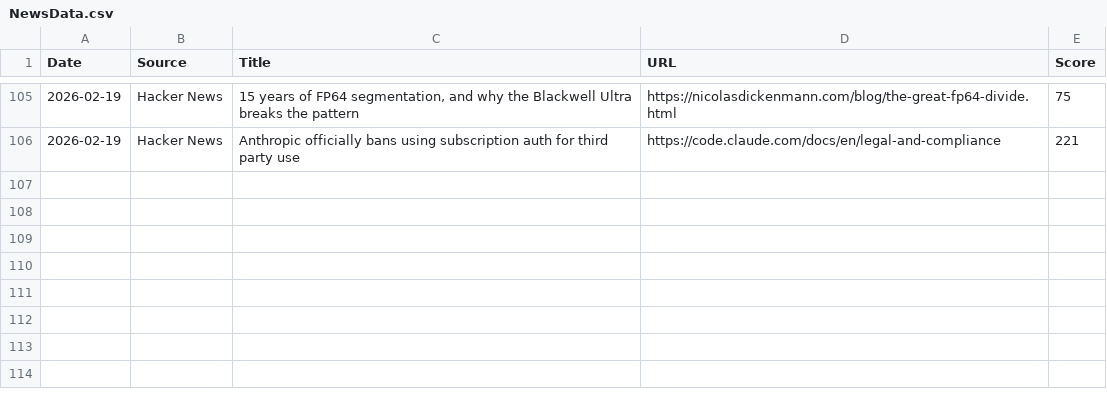
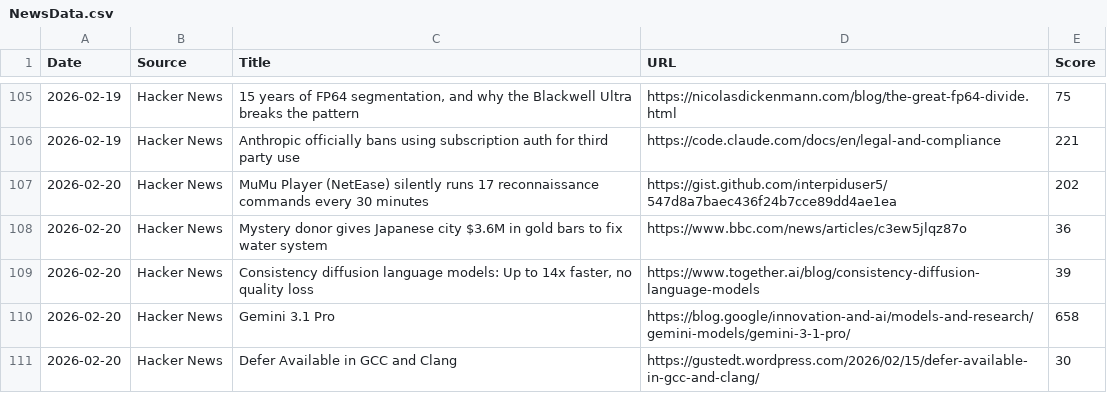
Before and after one commit to Jeffin03/DevDigest, a CSV file: NewsData.csv, drawn as a sheet; only a part is shown, gaps mark what is left out.

```diff
--- a/NewsData.csv
+++ b/NewsData.csv
@@ -106 +106,6 @@ Date,Source,Title,URL,Score
 2026-02-19,Hacker News,Anthropic officially bans using subscription auth for third party use,https://code.claude.com/docs/en/legal-and-compliance,221
+2026-02-20,Hacker News,MuMu Player (NetEase) silently runs 17 reconnaissance commands every 30 minutes,https://gist.github.com/interpiduser5/547d8a7baec436f24b7cce89dd4ae1ea,202
+2026-02-20,Hacker News,Mystery donor gives Japanese city $3.6M in gold bars to fix water system,https://www.bbc.com/news/articles/c3ew5jlqz87o,36
+2026-02-20,Hacker News,"Consistency diffusion language models: Up to 14x faster, no quality loss",https://www.together.ai/blog/consistency-diffusion-language-models,39
+2026-02-20,Hacker News,Gemini 3.1 Pro,https://blog.google/innovation-and-ai/models-and-research/gemini-models/gemini-3-1-pro/,658
+2026-02-20,Hacker News,Defer Available in GCC and Clang,https://gustedt.wordpress.com/2026/02/15/defer-available-in-gcc-and-clang/,30
```
